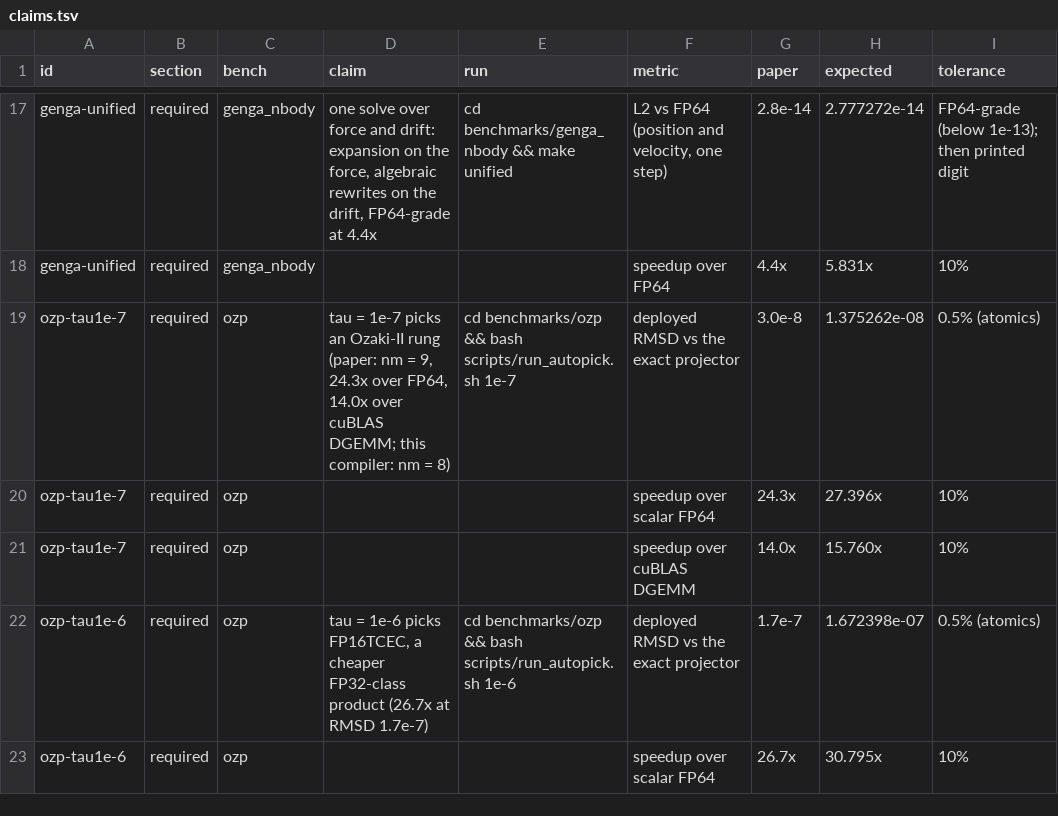
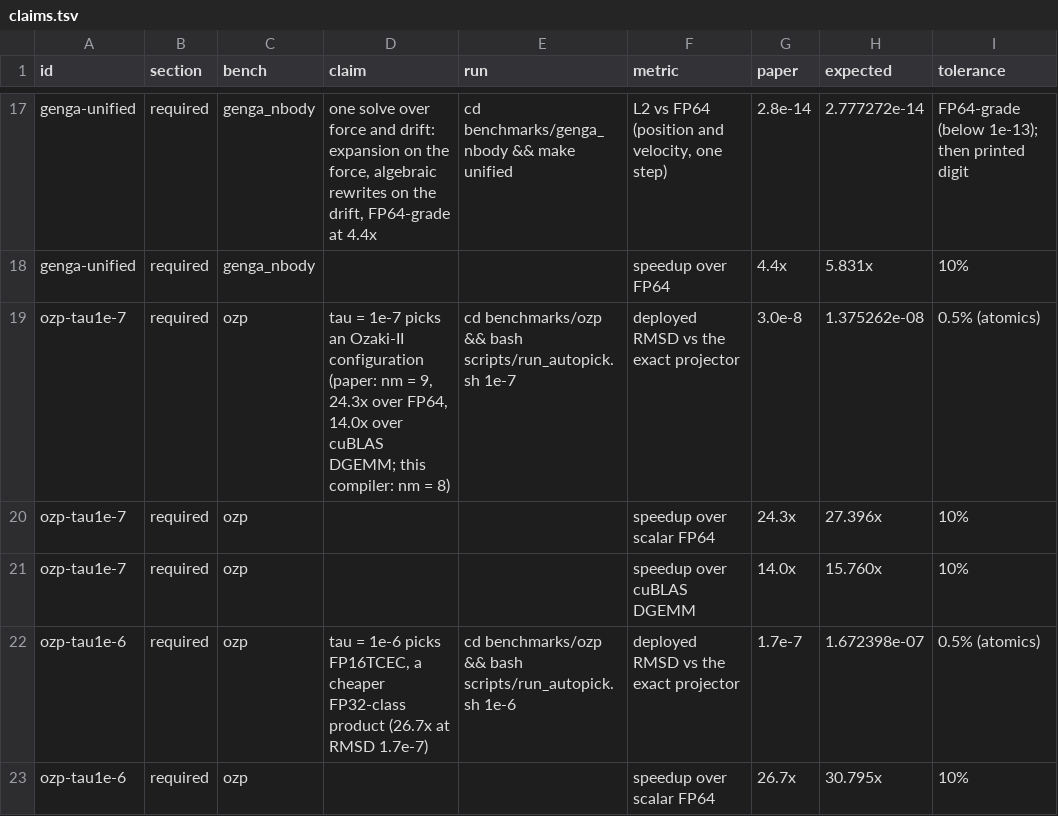
Before and after one commit to PRONTOLab/Poseidon-CGO-2027, a TSV file: expected/claims.tsv, drawn as a sheet; only a part is shown, gaps mark what is left out; the diff covers the shown part only; the diff names each change by its address in the sheet, - before the commit and + after, or states it on an @@ line.

Commit message:
Documentation addressed to the reviewer
README.md follows the reviewer's routes (no GPU, an RTX 5090, another NVIDIA
GPU, a B300 at Modal, a Slurm system, from scratch) with the command, its
recorded time and output, and what to conclude when it differs.
EXPECTED_RESULTS.md gains the B300 and GH200 decision tables. scripts/docker.sh
leaves the files of picks and explain in ./out, hands the run's variables to
the container, and opens a shell without a GPU; explain.sh lists only the
formats that work from a row id.

```diff
--- a/expected/claims.tsv
+++ b/expected/claims.tsv
-D19 (claim): …an Ozaki-II rung (paper: nm…
+D19 (claim): …an Ozaki-II configuration (paper: nm…
```
Also changed, not shown: 3 edited cells elsewhere in this file, expected/picks_b300.tsv, 22 other files.
